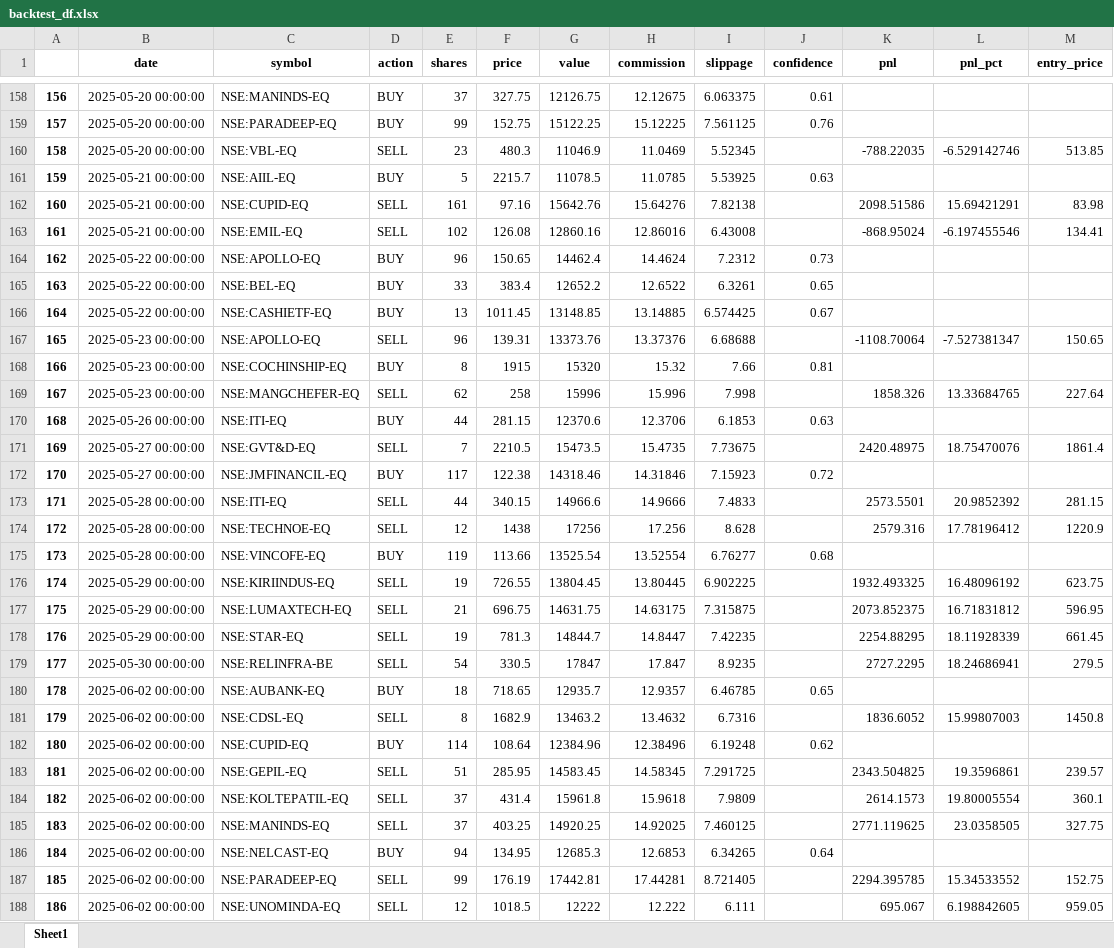
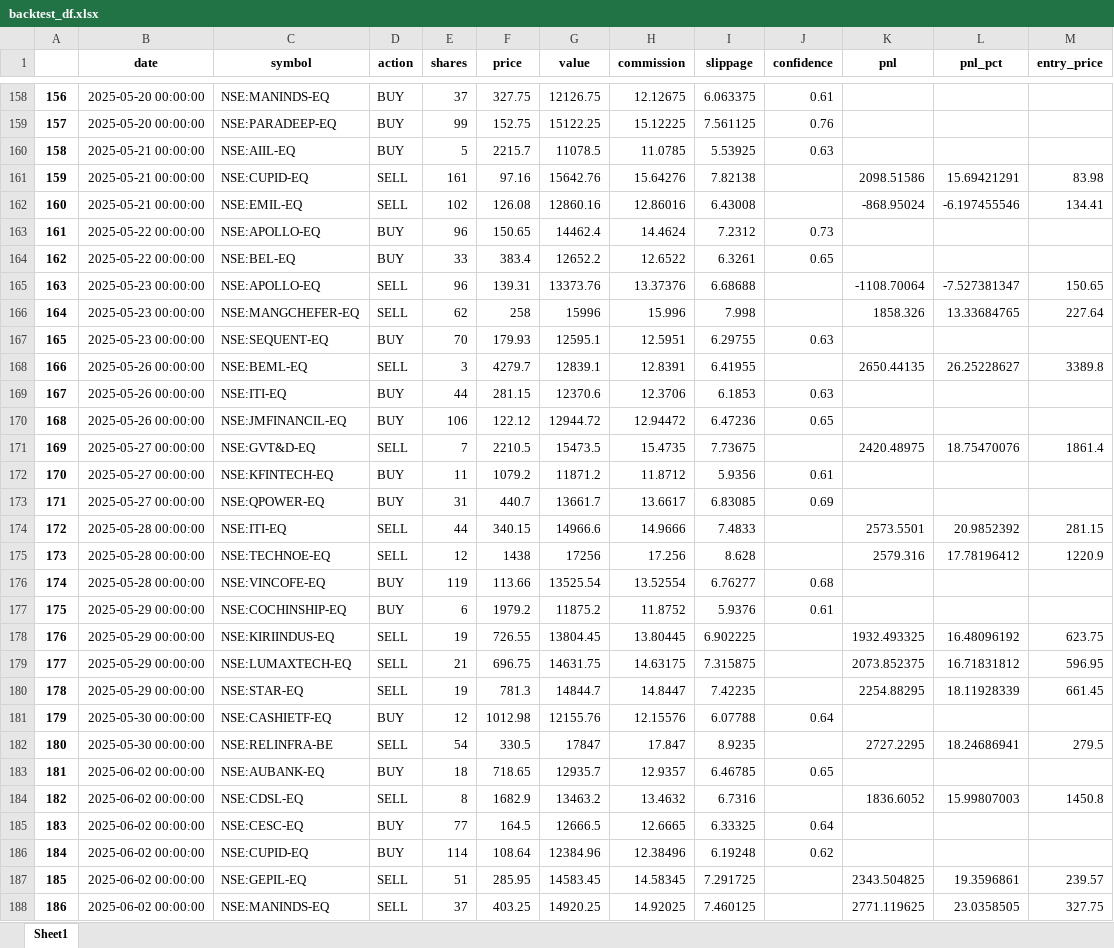
Before and after one commit to ntnrajput/fyer_swing_Rndm_Frst, an Excel workbook: backtest_df.xlsx, sheet Sheet1, drawn as a sheet; only a part is shown, gaps mark what is left out; the shorter side is filled out with more unchanged rows; values as stored, in another font and other column widths than the file's, no borders; removed rows and columns are numbered as before the commit, all else as after; the diff covers the shown part only; the diff names each change by its address in the sheet, - before the commit and + after, or states it on an @@ line.

```diff
--- a/backtest_df.xlsx (sheet Sheet1)
+++ b/backtest_df.xlsx (sheet Sheet1)
@@ column A renumbered between rows 118 and 303 @@
-row 160: 158 | 2025-05-20 00:00:00 | NSE:VBL-EQ | SELL | 23 | 480.3 | 11046.9 | 11.0469 | 5.52345 |  | -788.22035 | -6.529142746 | 513.85
-row 166: 164 | 2025-05-22 00:00:00 | NSE:CASHIETF-EQ | BUY | 13 | 1011.45 | 13148.85 | 13.14885 | 6.574425 | 0.67
-row 168: 166 | 2025-05-23 00:00:00 | NSE:COCHINSHIP-EQ | BUY | 8 | 1915 | 15320 | 15.32 | 7.66 | 0.81
+row 167: 165 | 2025-05-23 00:00:00 | NSE:SEQUENT-EQ | BUY | 70 | 179.93 | 12595.1 | 12.5951 | 6.29755 | 0.63
+row 168: 166 | 2025-05-26 00:00:00 | NSE:BEML-EQ | SELL | 3 | 4279.7 | 12839.1 | 12.8391 | 6.41955 |  | 2650.44135 | 26.25228627 | 3389.8
+row 170: 168 | 2025-05-26 00:00:00 | NSE:JMFINANCIL-EQ | BUY | 106 | 122.12 | 12944.72 | 12.94472 | 6.47236 | 0.65
-row 172: 170 | 2025-05-27 00:00:00 | NSE:JMFINANCIL-EQ | BUY | 117 | 122.38 | 14318.46 | 14.31846 | 7.15923 | 0.72
+row 172: 170 | 2025-05-27 00:00:00 | NSE:KFINTECH-EQ | BUY | 11 | 1079.2 | 11871.2 | 11.8712 | 5.9356 | 0.61
+row 173: 171 | 2025-05-27 00:00:00 | NSE:QPOWER-EQ | BUY | 31 | 440.7 | 13661.7 | 13.6617 | 6.83085 | 0.69
+row 177: 175 | 2025-05-29 00:00:00 | NSE:COCHINSHIP-EQ | BUY | 6 | 1979.2 | 11875.2 | 11.8752 | 5.9376 | 0.61
+row 181: 179 | 2025-05-30 00:00:00 | NSE:CASHIETF-EQ | BUY | 12 | 1012.98 | 12155.76 | 12.15576 | 6.07788 | 0.64
+row 185: 183 | 2025-06-02 00:00:00 | NSE:CESC-EQ | BUY | 77 | 164.5 | 12666.5 | 12.6665 | 6.33325 | 0.64
-row 184: 182 | 2025-06-02 00:00:00 | NSE:KOLTEPATIL-EQ | SELL | 37 | 431.4 | 15961.8 | 15.9618 | 7.9809 |  | 2614.1573 | 19.80005554 | 360.1
```
Also changed, not shown: 29 added rows, 16 removed rows and 32 edited cells elsewhere in this sheet, 13 other files.
